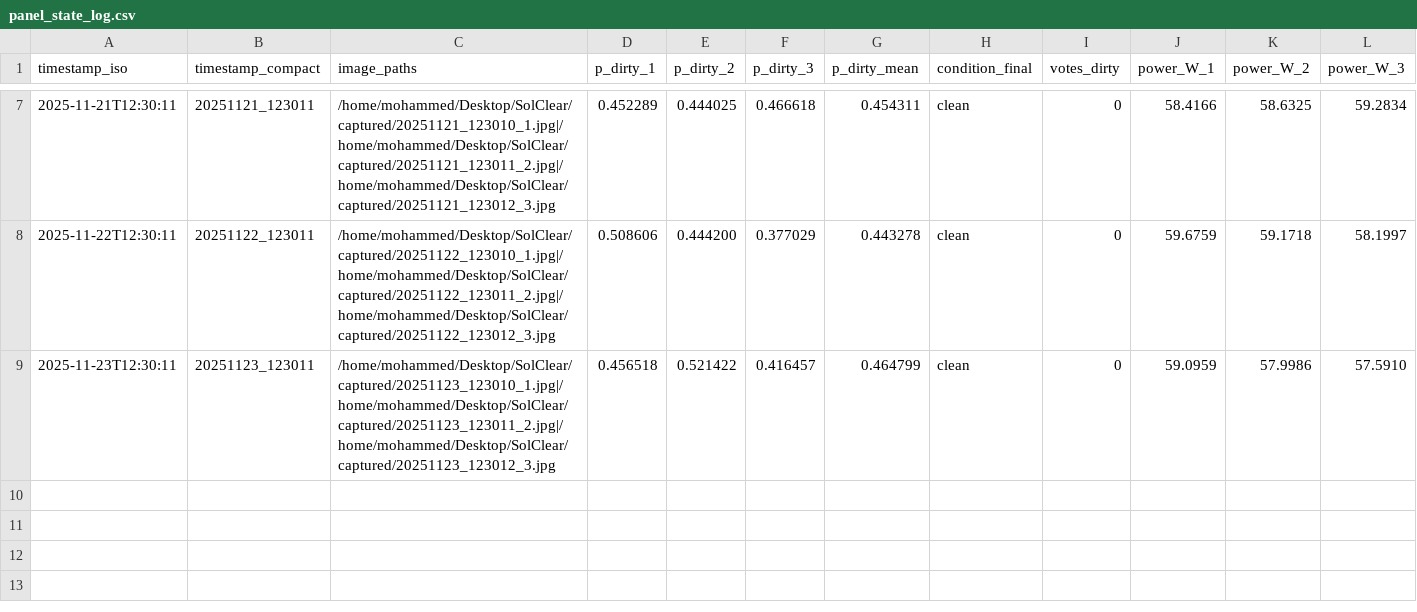
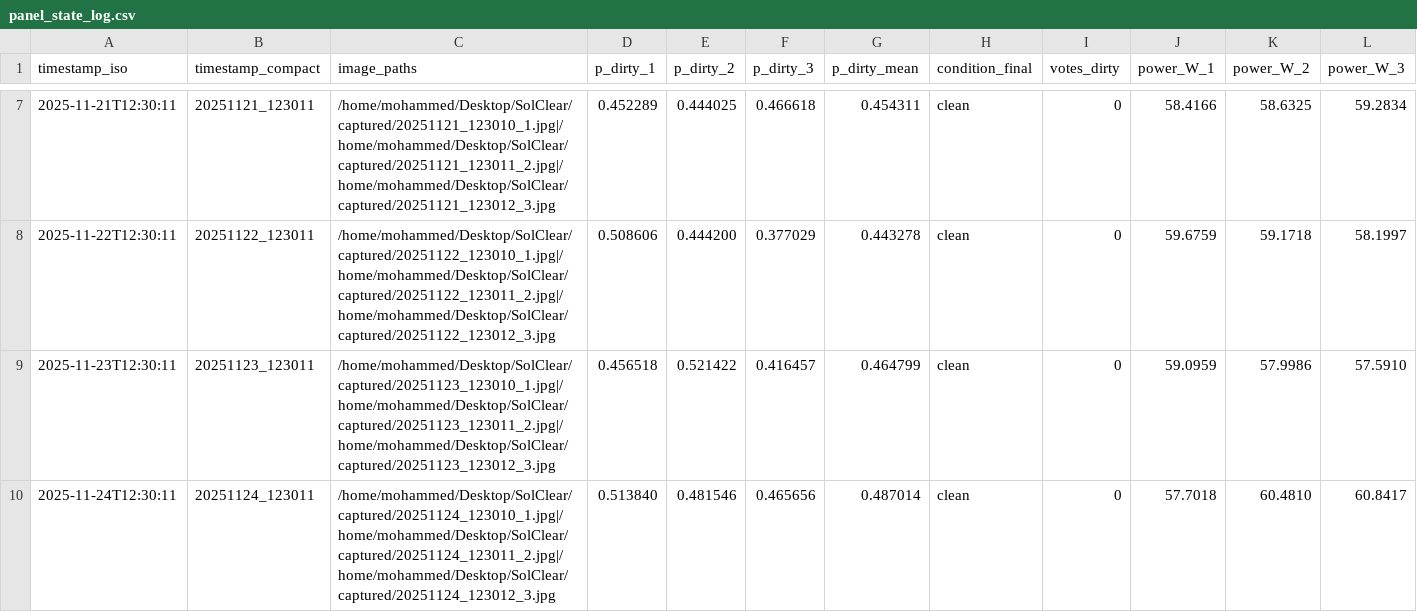
Before and after one commit to m121213m/solclear-iot-dashboard, a CSV file: panel_state_log.csv, drawn as a sheet; only a part is shown, gaps mark what is left out; rows hold the shown columns only; the diff names each change by its address in the sheet, - before the commit and + after, or states it on an @@ line.

Commit message:
Auto update panel_state_log.csv at 2025-11-24 12:30:23

```diff
--- a/panel_state_log.csv
+++ b/panel_state_log.csv
+row 10: 2025-11-24T12:30:11 | 20251124_123011 | /home/mohammed/Desktop/SolClear/captured/20251124_123010_1.jpg|/home/mohammed/Desktop/SolClear/captured/20251124_123011_2.jpg|/home/mohammed/Desktop/SolClear/captured/20251124_123012_3.jpg | 0.513840 | 0.481546 | 0.465656 | 0.487014 | clean | 0 | 57.7018 | 60.4810 | 60.8417
```
